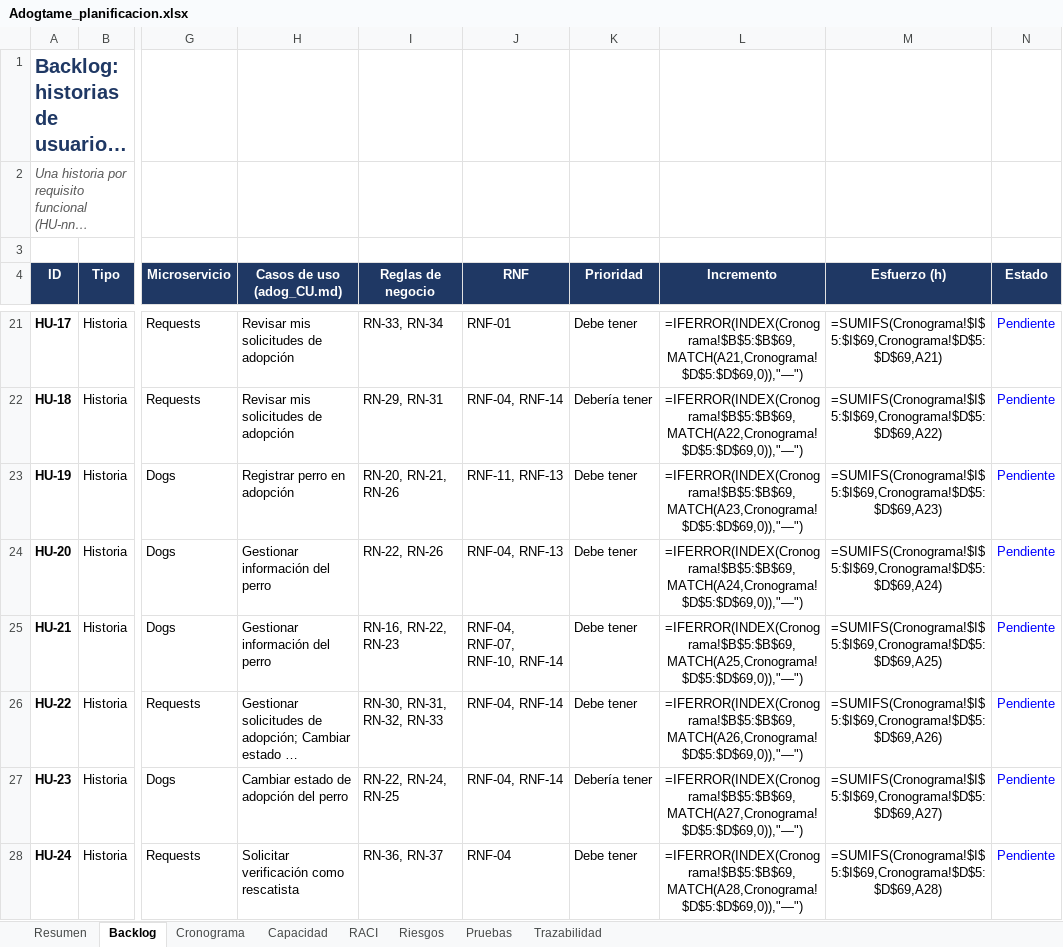
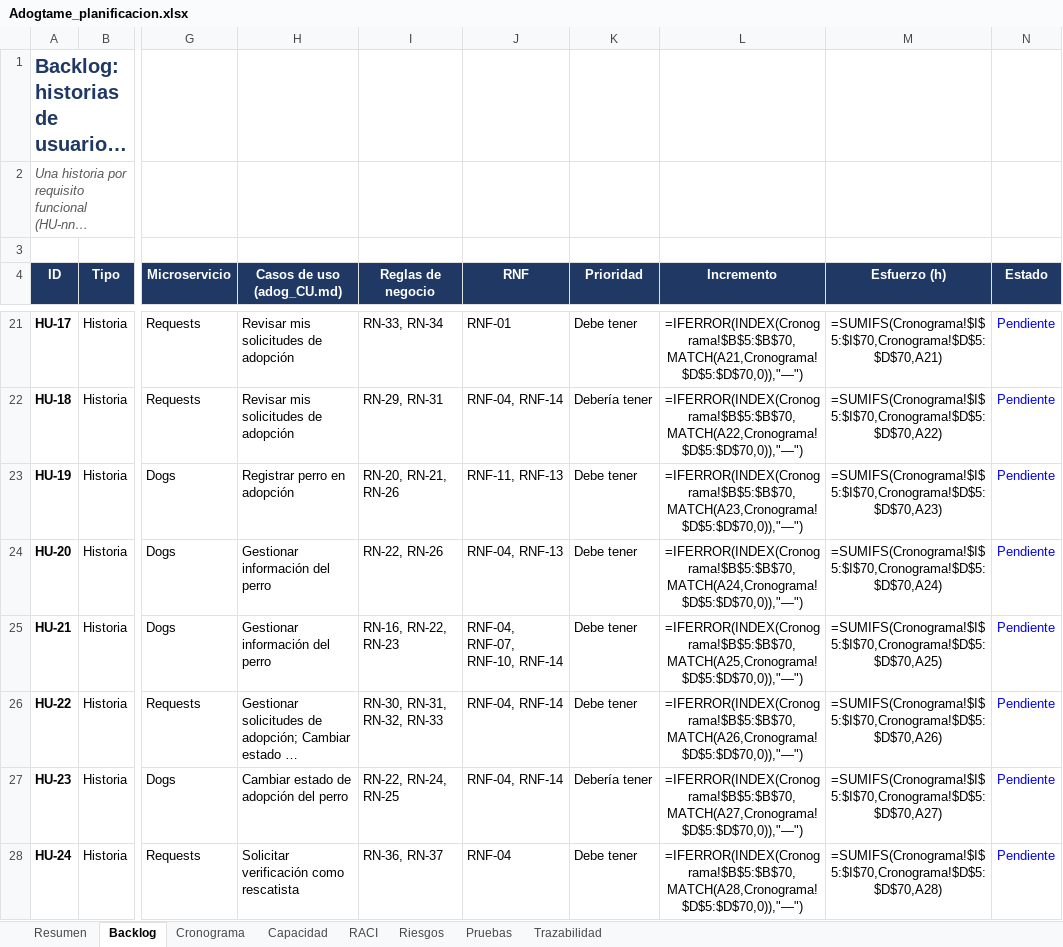
Before and after one commit to Magdala-Commitee-Corporation/adogtame-docs, an Excel workbook: agent/planning/Adogtame_planificacion.xlsx, sheet Backlog, drawn as a sheet; only a part is shown, gaps mark what is left out; long unchanged cells end in …; values as stored, in another font and other column widths than the file's, no borders; formulas without a stored value are shown as written; conditional formats not drawn; the diff covers the shown part only; the diff names each change by its address in the sheet, - before the commit and + after, or states it on an @@ line.

```diff
--- a/agent/planning/Adogtame_planificacion.xlsx (sheet Backlog)
+++ b/agent/planning/Adogtame_planificacion.xlsx (sheet Backlog)
-L21 (Incremento): =IFERROR(INDEX(Cronograma!$B$5:$B$69,MATCH(A21,Cronograma!$D$5:$D$69,0)),"—")
+L21 (Incremento): =IFERROR(INDEX(Cronograma!$B$5:$B$70,MATCH(A21,Cronograma!$D$5:$D$70,0)),"—")
-M21 (Esfuerzo (h)): =SUMIFS(Cronograma!$I$5:$I$69,Cronograma!$D$5:$D$69,A21)
+M21 (Esfuerzo (h)): =SUMIFS(Cronograma!$I$5:$I$70,Cronograma!$D$5:$D$70,A21)
-L22 (Incremento): =IFERROR(INDEX(Cronograma!$B$5:$B$69,MATCH(A22,Cronograma!$D$5:$D$69,0)),"—")
+L22 (Incremento): =IFERROR(INDEX(Cronograma!$B$5:$B$70,MATCH(A22,Cronograma!$D$5:$D$70,0)),"—")
-M22 (Esfuerzo (h)): =SUMIFS(Cronograma!$I$5:$I$69,Cronograma!$D$5:$D$69,A22)
+M22 (Esfuerzo (h)): =SUMIFS(Cronograma!$I$5:$I$70,Cronograma!$D$5:$D$70,A22)
-L23 (Incremento): =IFERROR(INDEX(Cronograma!$B$5:$B$69,MATCH(A23,Cronograma!$D$5:$D$69,0)),"—")
+L23 (Incremento): =IFERROR(INDEX(Cronograma!$B$5:$B$70,MATCH(A23,Cronograma!$D$5:$D$70,0)),"—")
-M23 (Esfuerzo (h)): =SUMIFS(Cronograma!$I$5:$I$69,Cronograma!$D$5:$D$69,A23)
+M23 (Esfuerzo (h)): =SUMIFS(Cronograma!$I$5:$I$70,Cronograma!$D$5:$D$70,A23)
-L24 (Incremento): =IFERROR(INDEX(Cronograma!$B$5:$B$69,MATCH(A24,Cronograma!$D$5:$D$69,0)),"—")
+L24 (Incremento): =IFERROR(INDEX(Cronograma!$B$5:$B$70,MATCH(A24,Cronograma!$D$5:$D$70,0)),"—")
-M24 (Esfuerzo (h)): =SUMIFS(Cronograma!$I$5:$I$69,Cronograma!$D$5:$D$69,A24)
+M24 (Esfuerzo (h)): =SUMIFS(Cronograma!$I$5:$I$70,Cronograma!$D$5:$D$70,A24)
-L25 (Incremento): =IFERROR(INDEX(Cronograma!$B$5:$B$69,MATCH(A25,Cronograma!$D$5:$D$69,0)),"—")
+L25 (Incremento): =IFERROR(INDEX(Cronograma!$B$5:$B$70,MATCH(A25,Cronograma!$D$5:$D$70,0)),"—")
-M25 (Esfuerzo (h)): =SUMIFS(Cronograma!$I$5:$I$69,Cronograma!$D$5:$D$69,A25)
+M25 (Esfuerzo (h)): =SUMIFS(Cronograma!$I$5:$I$70,Cronograma!$D$5:$D$70,A25)
-L26 (Incremento): =IFERROR(INDEX(Cronograma!$B$5:$B$69,MATCH(A26,Cronograma!$D$5:$D$69,0)),"—")
+L26 (Incremento): =IFERROR(INDEX(Cronograma!$B$5:$B$70,MATCH(A26,Cronograma!$D$5:$D$70,0)),"—")
-M26 (Esfuerzo (h)): =SUMIFS(Cronograma!$I$5:$I$69,Cronograma!$D$5:$D$69,A26)
+M26 (Esfuerzo (h)): =SUMIFS(Cronograma!$I$5:$I$70,Cronograma!$D$5:$D$70,A26)
-L27 (Incremento): =IFERROR(INDEX(Cronograma!$B$5:$B$69,MATCH(A27,Cronograma!$D$5:$D$69,0)),"—")
+L27 (Incremento): =IFERROR(INDEX(Cronograma!$B$5:$B$70,MATCH(A27,Cronograma!$D$5:$D$70,0)),"—")
-M27 (Esfuerzo (h)): =SUMIFS(Cronograma!$I$5:$I$69,Cronograma!$D$5:$D$69,A27)
+M27 (Esfuerzo (h)): =SUMIFS(Cronograma!$I$5:$I$70,Cronograma!$D$5:$D$70,A27)
-L28 (Incremento): =IFERROR(INDEX(Cronograma!$B$5:$B$69,MATCH(A28,Cronograma!$D$5:$D$69,0)),"—")
+L28 (Incremento): =IFERROR(INDEX(Cronograma!$B$5:$B$70,MATCH(A28,Cronograma!$D$5:$D$70,0)),"—")
-M28 (Esfuerzo (h)): =SUMIFS(Cronograma!$I$5:$I$69,Cronograma!$D$5:$D$69,A28)
+M28 (Esfuerzo (h)): =SUMIFS(Cronograma!$I$5:$I$70,Cronograma!$D$5:$D$70,A28)
```
Also changed, not shown: 84 edited cells elsewhere in this sheet, sheet Cronograma, sheet Riesgos, sheet Capacidad, sheet Resumen, sheet Pruebas, 5 other files.
